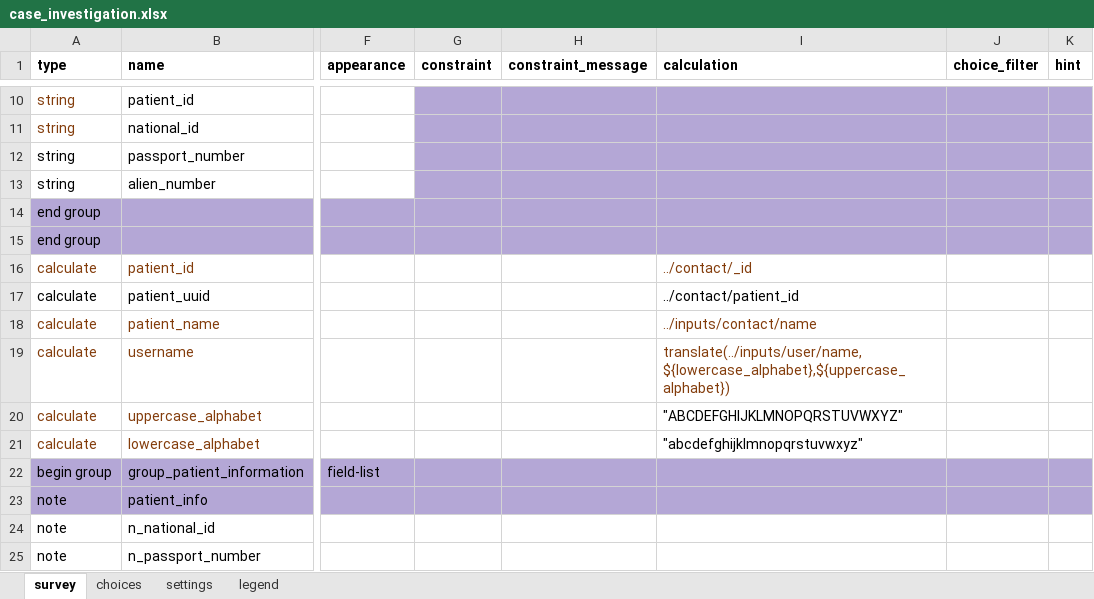
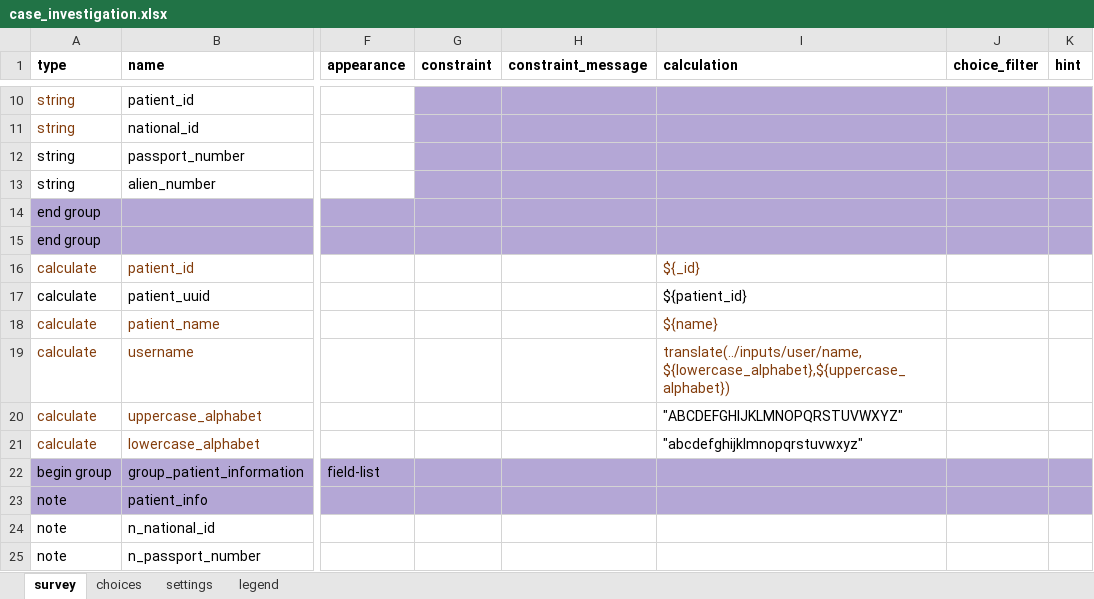
Before and after one commit to oyierp/community-testing-config-test, an Excel workbook: forms/app/case_investigation.xlsx, sheet survey, drawn as a sheet; only a part is shown, gaps mark what is left out; values as stored, in another font and other column widths than the file's, no borders; conditional formats not drawn; the diff names each change by its address in the sheet, - before the commit and + after, or states it on an @@ line.

Commit message:
Add files via upload

```diff
--- a/forms/app/case_investigation.xlsx (sheet survey)
+++ b/forms/app/case_investigation.xlsx (sheet survey)
-I16 (calculation): ../contact/_id
+I16 (calculation): ${_id}
-I17 (calculation): ../contact/patient_id
+I17 (calculation): ${patient_id}
-I18 (calculation): ../inputs/contact/name
+I18 (calculation): ${name}
```
Also changed, not shown: sheet settings.
